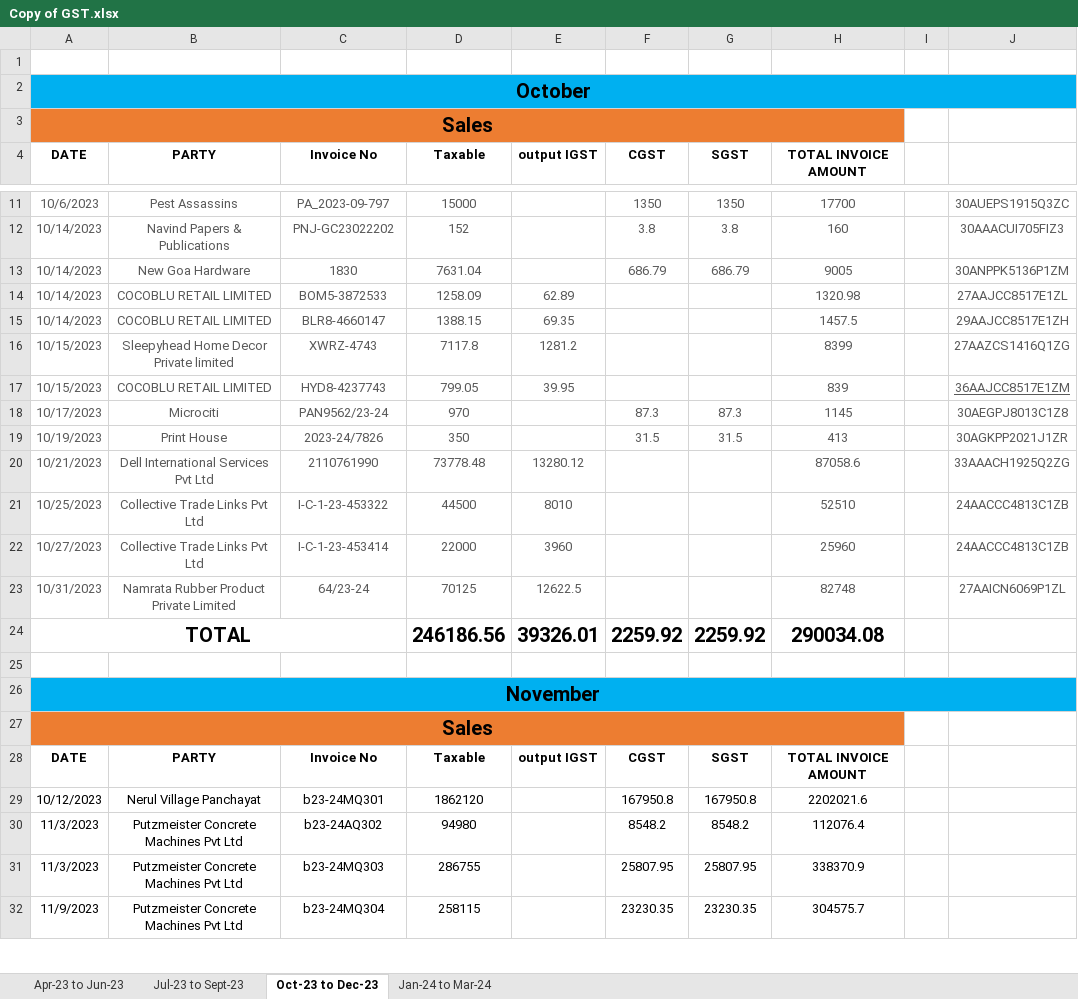
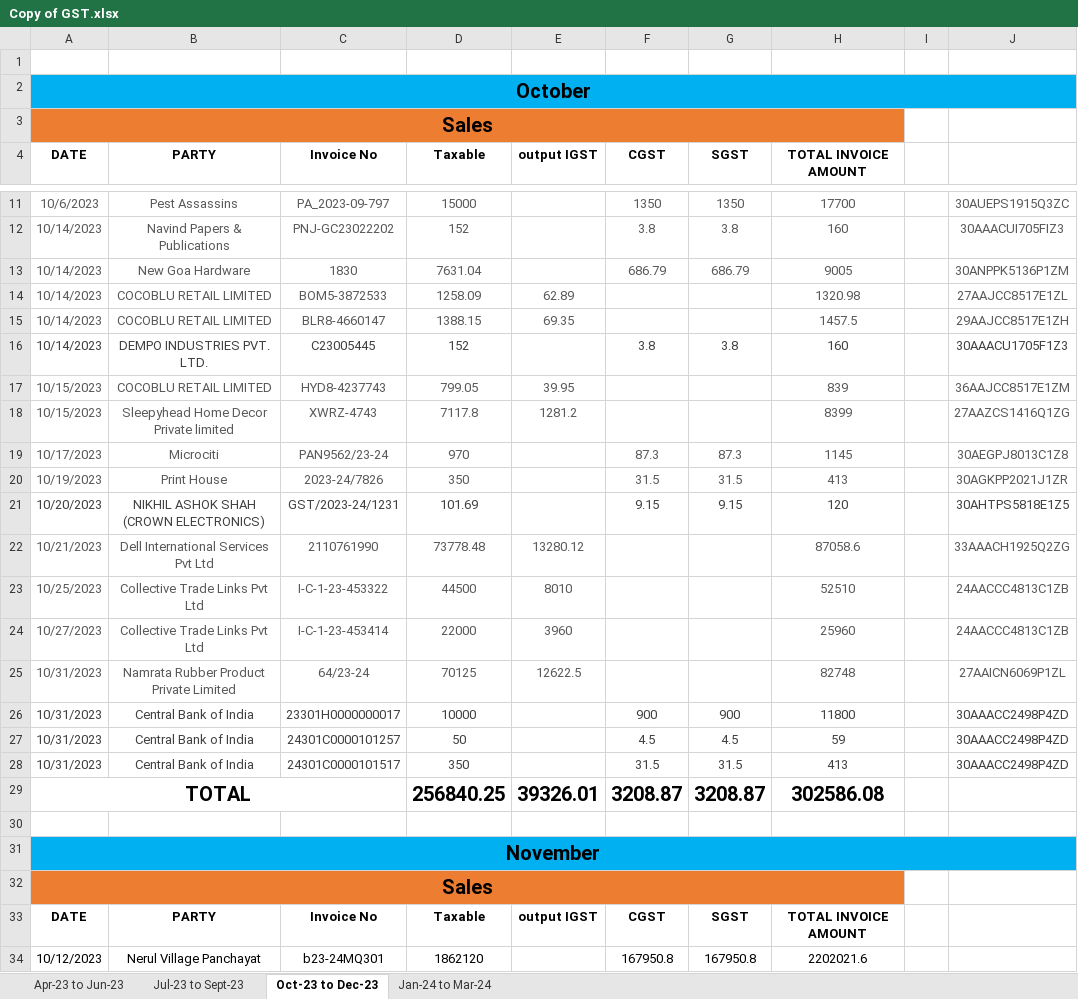
Before and after one commit to JPTechatronics/J-P-Techatronics-2023-2024, an Excel workbook: GST/Copy of GST.xlsx, sheet Oct-23 to Dec-23, drawn as a sheet; only a part is shown, gaps mark what is left out; the shorter side is filled out with more unchanged rows; values as stored, in another font and other column widths than the file's, no borders; addresses are those after the commit; the diff covers the shown part only; the diff names each change by its address in the sheet, - before the commit and + after, or states it on an @@ line.

```diff
--- a/GST/Copy of GST.xlsx (sheet Oct-23 to Dec-23)
+++ b/GST/Copy of GST.xlsx (sheet Oct-23 to Dec-23)
+row 16: 10/14/2023 | DEMPO INDUSTRIES PVT. LTD. | C23005445 | 152 |  | 3.8 | 3.8 | 160 |  | 30AAACU1705F1Z3
+row 21: 10/20/2023 | NIKHIL ASHOK SHAH (CROWN ELECTRONICS) | GST/2023-24/1231 | 101.69 |  | 9.15 | 9.15 | 120 |  | 30AHTPS5818E1Z5
+row 26: 10/31/2023 | Central Bank of India | 23301H0000000017 | 10000 |  | 900 | 900 | 11800 |  | 30AAACC2498P4ZD
+row 27: 10/31/2023 | Central Bank of India | 24301C0000101257 | 50 |  | 4.5 | 4.5 | 59 |  | 30AAACC2498P4ZD
+row 28: 10/31/2023 | Central Bank of India | 24301C0000101517 | 350 |  | 31.5 | 31.5 | 413 |  | 30AAACC2498P4ZD
-D29 (Taxable): 246186.56
+D29 (Taxable): 256840.25
-F29 (CGST): 2259.92
+F29 (CGST): 3208.87
-G29 (SGST): 2259.92
+G29 (SGST): 3208.87
-H29 (TOTAL INVOICE AMOUNT): 290034.08
+H29 (TOTAL INVOICE AMOUNT): 302586.08
```
Also changed, not shown: 12 added rows, 8 removed rows and cell formats elsewhere in this sheet, formulas that keep their value.
